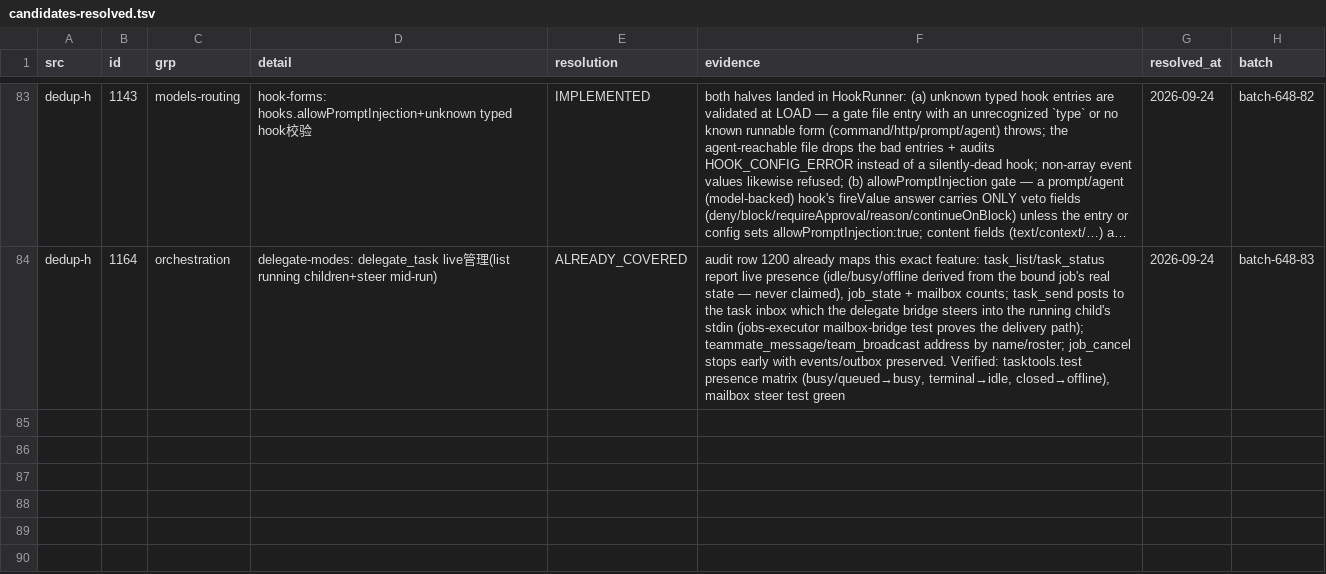
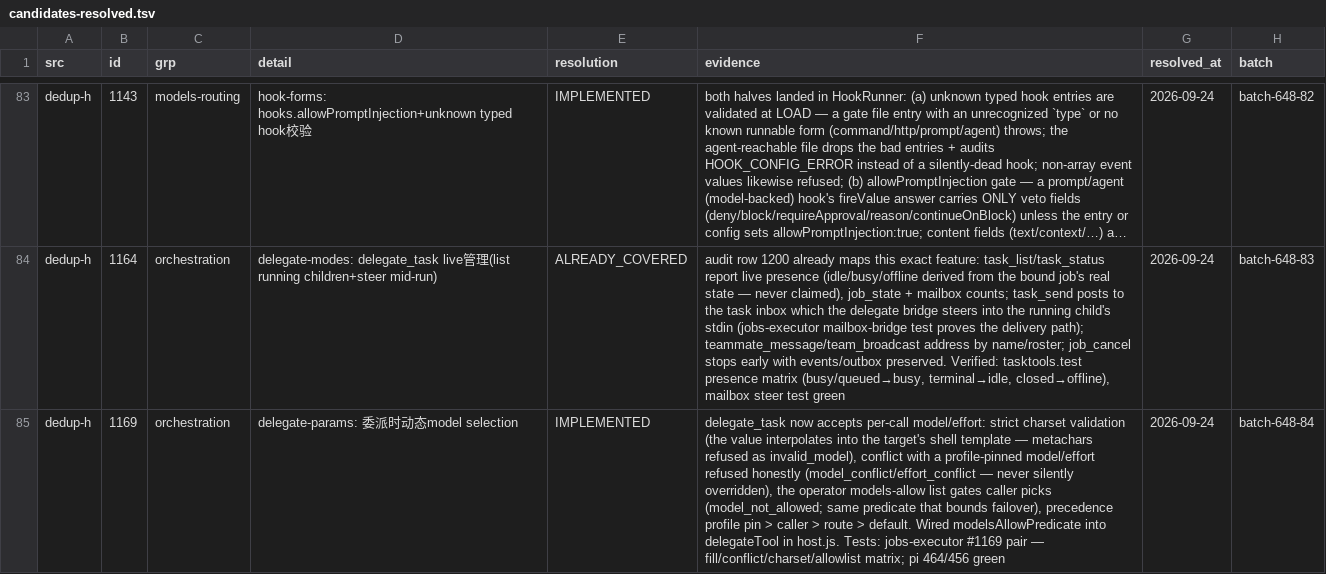
Before and after one commit to ooooooooooooooooooop/personal-ai, a TSV file: research/agent-harness-survey-v1/changelogs/_midreview/candidates-resolved.tsv, drawn as a sheet; only a part is shown, gaps mark what is left out; long unchanged cells end in …; the diff names each change by its address in the sheet, - before the commit and + after, or states it on an @@ line.

Commit message:
dedup-h #1169: dynamic per-call model selection on delegate_task
delegate_task accepts model/effort params: strict charset (the value
interpolates into a shell template — metachars refused), conflict with a
profile-pinned value refused honestly (never silently overridden), the
operator models-allow list gates caller picks via the same predicate
that bounds failover. Precedence: profile pin > caller > route >
default. modelsAllowPredicate wired into delegateTool in host.js.

Tests: jobs-executor #1169 matrix (fill/conflict/charset/allowlist);
pi suite 464/456 green.

```diff
--- a/research/agent-harness-survey-v1/changelogs/_midreview/candidates-resolved.tsv
+++ b/research/agent-harness-survey-v1/changelogs/_midreview/candidates-resolved.tsv
+row 85: dedup-h | 1169 | orchestration | delegate-params: 委派时动态model selection | IMPLEMENTED | delegate_task now accepts per-call model/effort: strict charset validation (the value interpolates into the target's shell template — metachars refused as invalid_model), conflict with a profile-pinned model/effort refused honestly (model_conflict/effort_conflict — never silently overridden), the operator models-allow list gates caller picks (model_not_allowed; same predicate that bounds failover), precedence profile pin > caller > route > default. Wired modelsAllowPredicate into delegateTool in host.js. Tests: jobs-executor #1169 pair — fill/conflict/charset/allowlist matrix; pi 464/456 green | 2026-09-24 | batch-648-84
```
Also changed, not shown: 4 other files.
